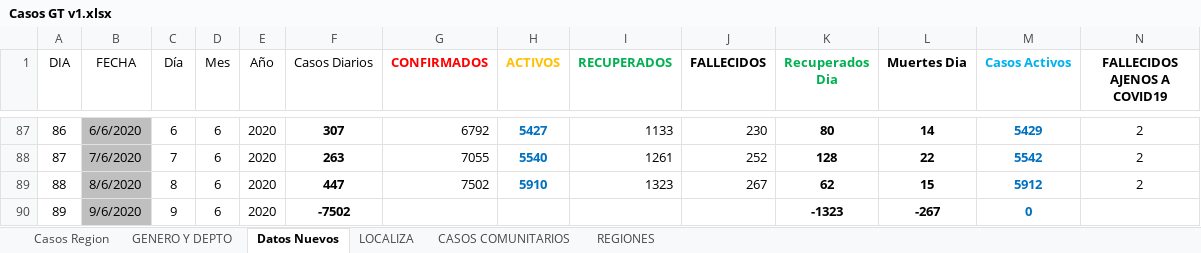
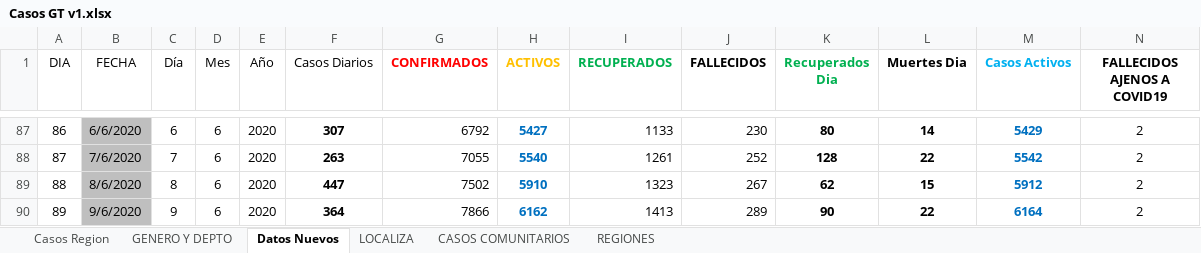
Before and after one commit to Sud-Austral/Datos_Guatemala, an Excel workbook: datacovidgt/Casos GT v1.xlsx, sheet Datos Nuevos, drawn as a sheet; only a part is shown, gaps mark what is left out; values as stored, in another font and other column widths than the file's, no borders; table styles not drawn; the diff names each change by its address in the sheet, - before the commit and + after, or states it on an @@ line.

```diff
--- a/datacovidgt/Casos GT v1.xlsx (sheet Datos Nuevos)
+++ b/datacovidgt/Casos GT v1.xlsx (sheet Datos Nuevos)
-F90 (Casos Diarios): -7502
+F90 (Casos Diarios): 364
-G90 (CONFIRMADOS): (empty)
+G90 (CONFIRMADOS): 7866
-H90 (ACTIVOS): (empty)
+H90 (ACTIVOS): 6162
-I90 (RECUPERADOS): (empty)
+I90 (RECUPERADOS): 1413
-J90 (FALLECIDOS): (empty)
+J90 (FALLECIDOS): 289
-K90 (Recuperados Dia): -1323
+K90 (Recuperados Dia): 90
-L90 (Muertes Dia): -267
+L90 (Muertes Dia): 22
-M90 (Casos Activos): 0
+M90 (Casos Activos): 6164
-N90 (FALLECIDOS AJENOS A COVID19): (empty)
+N90 (FALLECIDOS AJENOS A COVID19): 2
```
Also changed, not shown: sheet GENERO Y DEPTO, formulas that keep their value, 2 other files.
